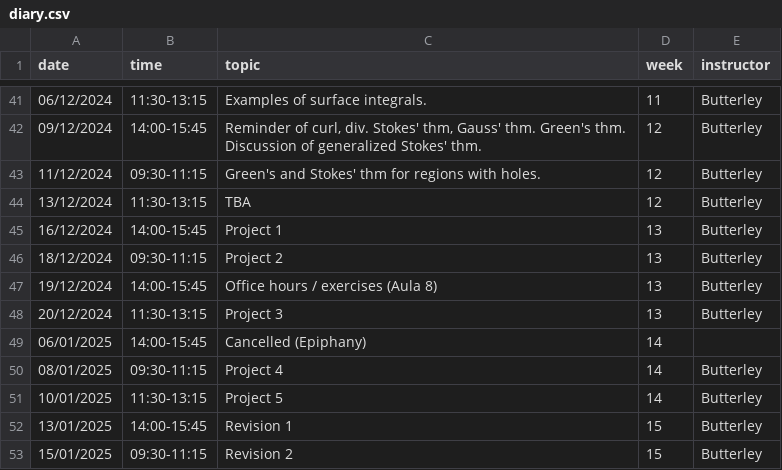
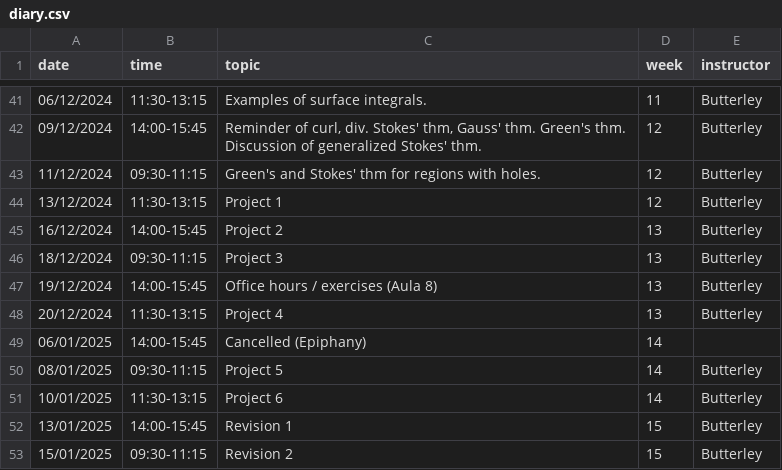
Before and after one commit to oliver-butterley/ma2-2024, a CSV file: data/diary.csv, drawn as a sheet; only a part is shown, gaps mark what is left out.

Commit message:
diary

```diff
--- a/data/diary.csv
+++ b/data/diary.csv
@@ -43,10 +43,10 @@ date,time,topic,week,instructor
 11/12/2024,09:30-11:15,"Green's and Stokes' thm for regions with holes. ",12,Butterley
-13/12/2024,11:30-13:15,TBA,12,Butterley
-16/12/2024,14:00-15:45,Project 1,13,Butterley
-18/12/2024,09:30-11:15,Project 2,13,Butterley
+13/12/2024,11:30-13:15,Project 1,12,Butterley
+16/12/2024,14:00-15:45,Project 2,13,Butterley
+18/12/2024,09:30-11:15,Project 3,13,Butterley
 19/12/2024,14:00-15:45,Office hours / exercises (Aula 8),13,Butterley
-20/12/2024,11:30-13:15,Project 3,13,Butterley
+20/12/2024,11:30-13:15,Project 4,13,Butterley
 06/01/2025,14:00-15:45,Cancelled (Epiphany),14,
-08/01/2025,09:30-11:15,Project 4,14,Butterley
-10/01/2025,11:30-13:15,Project 5,14,Butterley
+08/01/2025,09:30-11:15,Project 5,14,Butterley
+10/01/2025,11:30-13:15,Project 6,14,Butterley
 13/01/2025,14:00-15:45,Revision 1,15,Butterley
```
